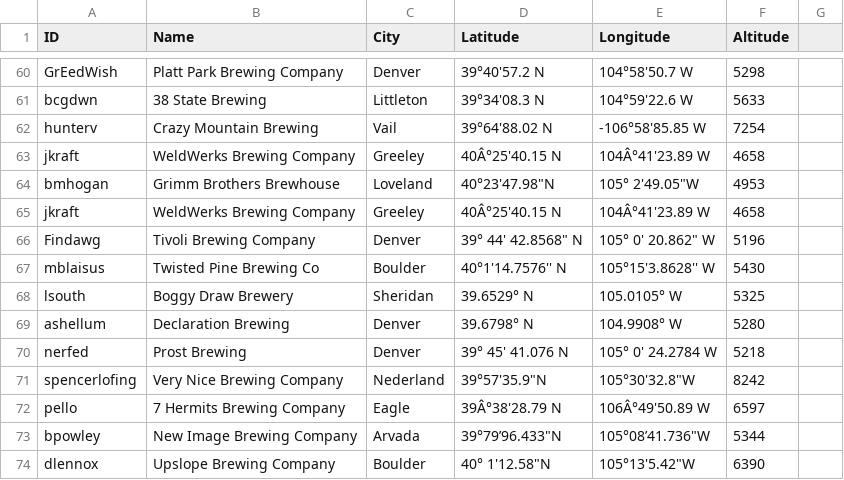
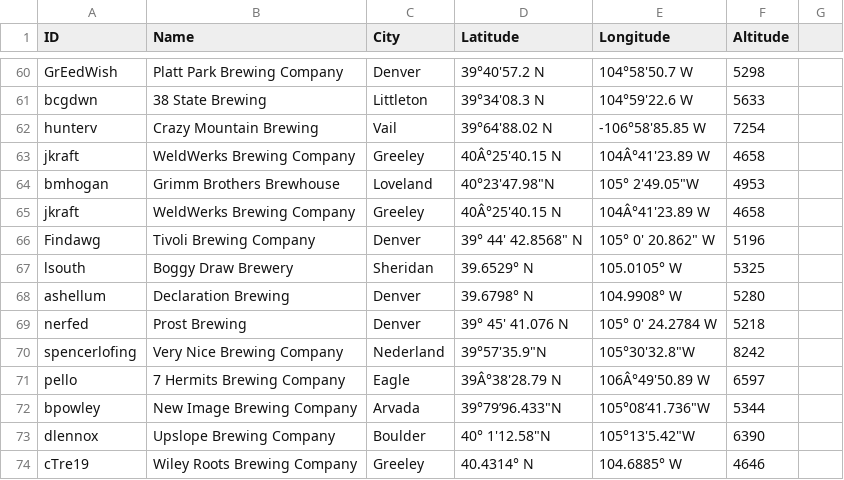
Before and after one commit to csu2017sp314/class, a CSV file: brews.csv, drawn as a sheet; only a part is shown, gaps mark what is left out; the shorter side is filled out with more unchanged rows; the diff names each change by its address in the sheet, - before the commit and + after, or states it on an @@ line.

Commit message:
take two

```diff
--- a/brews.csv
+++ b/brews.csv
-row 67: mblaisus | Twisted Pine Brewing Co | Boulder | 40°1'14.7576'' N | 105°15'3.8628'' W | 5430
```
